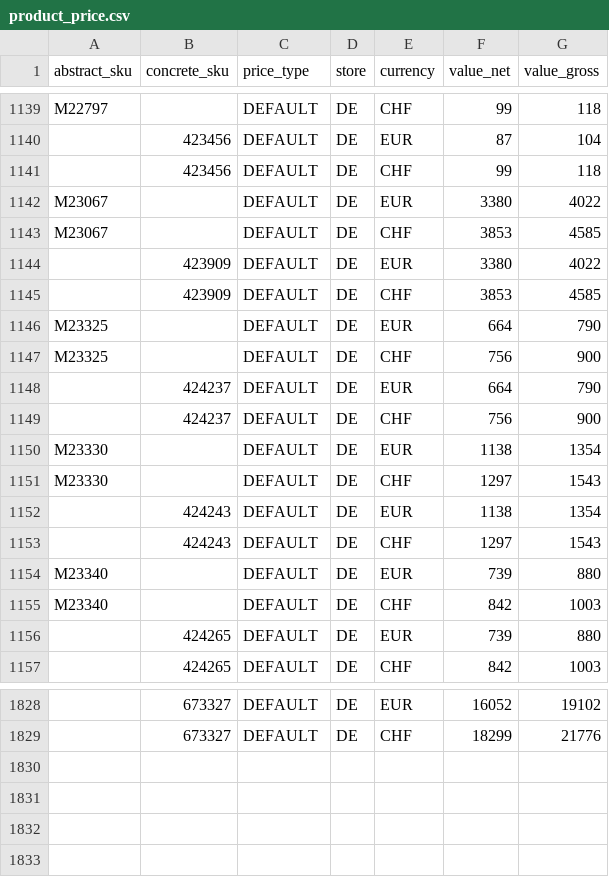
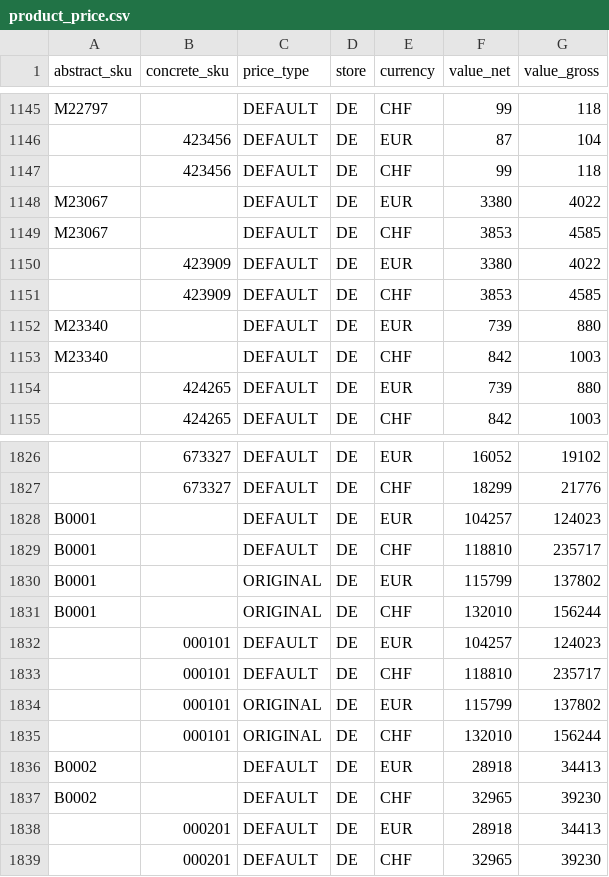
Before and after one commit to spryker-shop/b2b-demo-shop, a CSV file: data/import/product_price.csv, drawn as a sheet; only a part is shown, gaps mark what is left out; removed rows and columns are numbered as before the commit, all else as after; the diff covers the shown part only; the diff names each change by its address in the sheet, - before the commit and + after, or states it on an @@ line.

Commit message:
Fixed Product Prices

```diff
--- a/data/import/product_price.csv
+++ b/data/import/product_price.csv
-row 1146: M23325 |  | DEFAULT | DE | EUR | 664 | 790
-row 1147: M23325 |  | DEFAULT | DE | CHF | 756 | 900
-row 1148:  | 424237 | DEFAULT | DE | EUR | 664 | 790
-row 1149:  | 424237 | DEFAULT | DE | CHF | 756 | 900
-row 1150: M23330 |  | DEFAULT | DE | EUR | 1138 | 1354
-row 1151: M23330 |  | DEFAULT | DE | CHF | 1297 | 1543
-row 1152:  | 424243 | DEFAULT | DE | EUR | 1138 | 1354
-row 1153:  | 424243 | DEFAULT | DE | CHF | 1297 | 1543
+row 1828: B0001 |  | DEFAULT | DE | EUR | 104257 | 124023
+row 1829: B0001 |  | DEFAULT | DE | CHF | 118810 | 235717
+row 1830: B0001 |  | ORIGINAL | DE | EUR | 115799 | 137802
+row 1831: B0001 |  | ORIGINAL | DE | CHF | 132010 | 156244
+row 1832:  | 000101 | DEFAULT | DE | EUR | 104257 | 124023
+row 1833:  | 000101 | DEFAULT | DE | CHF | 118810 | 235717
+row 1834:  | 000101 | ORIGINAL | DE | EUR | 115799 | 137802
+row 1835:  | 000101 | ORIGINAL | DE | CHF | 132010 | 156244
+row 1836: B0002 |  | DEFAULT | DE | EUR | 28918 | 34413
+row 1837: B0002 |  | DEFAULT | DE | CHF | 32965 | 39230
+row 1838:  | 000201 | DEFAULT | DE | EUR | 28918 | 34413
+row 1839:  | 000201 | DEFAULT | DE | CHF | 32965 | 39230
```
Also changed, not shown: 6 added rows elsewhere in this file.
